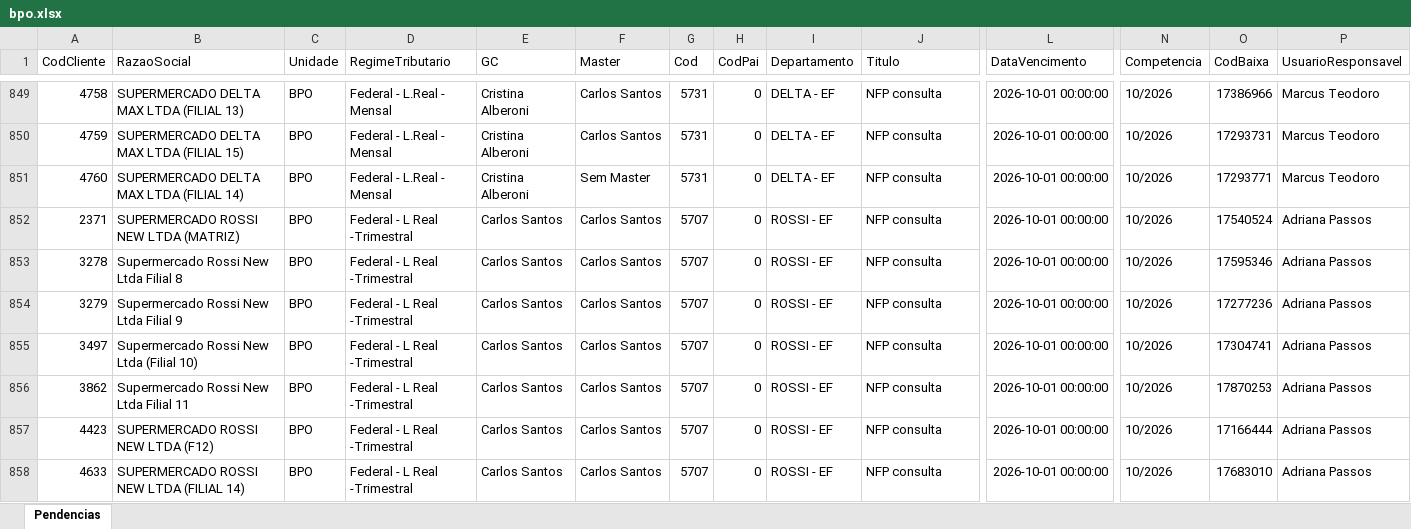
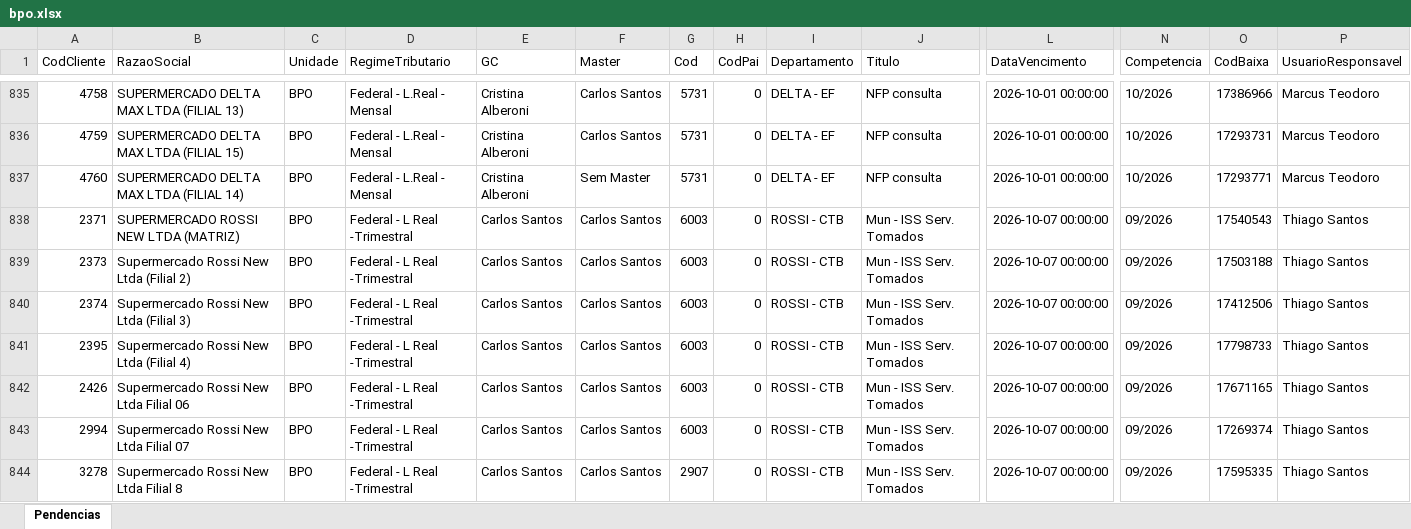
Before and after one commit to Controladoria-MG/Portal-das-tarefas, an Excel workbook: dados/base/bpo.xlsx, sheet Pendencias, drawn as a sheet; only a part is shown, gaps mark what is left out; the shorter side is filled out with more unchanged rows; values as stored, in another font and other column widths than the file's, no borders; rows hold the shown columns only; the diff covers the shown part only; the diff names each change by its address in the sheet, - before the commit and + after, or states it on an @@ line.

```diff
--- a/dados/base/bpo.xlsx (sheet Pendencias)
+++ b/dados/base/bpo.xlsx (sheet Pendencias)
+row 838: 2371 | SUPERMERCADO ROSSI NEW LTDA (MATRIZ) | BPO | Federal - L Real -Trimestral | Carlos Santos | Carlos Santos | 6003 | 0 | ROSSI - CTB | Mun - ISS Serv. Tomados | 2026-10-07 00:00:00 | 09/2026 | 17540543 | Thiago Santos
+row 839: 2373 | Supermercado Rossi New Ltda (Filial 2) | BPO | Federal - L Real -Trimestral | Carlos Santos | Carlos Santos | 6003 | 0 | ROSSI - CTB | Mun - ISS Serv. Tomados | 2026-10-07 00:00:00 | 09/2026 | 17503188 | Thiago Santos
+row 840: 2374 | Supermercado Rossi New Ltda (Filial 3) | BPO | Federal - L Real -Trimestral | Carlos Santos | Carlos Santos | 6003 | 0 | ROSSI - CTB | Mun - ISS Serv. Tomados | 2026-10-07 00:00:00 | 09/2026 | 17412506 | Thiago Santos
+row 841: 2395 | Supermercado Rossi New Ltda (Filial 4) | BPO | Federal - L Real -Trimestral | Carlos Santos | Carlos Santos | 6003 | 0 | ROSSI - CTB | Mun - ISS Serv. Tomados | 2026-10-07 00:00:00 | 09/2026 | 17798733 | Thiago Santos
+row 842: 2426 | Supermercado Rossi New Ltda Filial 06 | BPO | Federal - L Real -Trimestral | Carlos Santos | Carlos Santos | 6003 | 0 | ROSSI - CTB | Mun - ISS Serv. Tomados | 2026-10-07 00:00:00 | 09/2026 | 17671165 | Thiago Santos
+row 843: 2994 | Supermercado Rossi New Ltda Filial 07 | BPO | Federal - L Real -Trimestral | Carlos Santos | Carlos Santos | 6003 | 0 | ROSSI - CTB | Mun - ISS Serv. Tomados | 2026-10-07 00:00:00 | 09/2026 | 17269374 | Thiago Santos
+row 844: 3278 | Supermercado Rossi New Ltda Filial 8 | BPO | Federal - L Real -Trimestral | Carlos Santos | Carlos Santos | 2907 | 0 | ROSSI - CTB | Mun - ISS Serv. Tomados | 2026-10-07 00:00:00 | 09/2026 | 17595335 | Thiago Santos
```
Also changed, not shown: 7 added rows, 14 removed rows and 2 edited cells elsewhere in this sheet, dados/base/goias.xlsx, dados/base/mg_express.xlsx, 3 other files.
